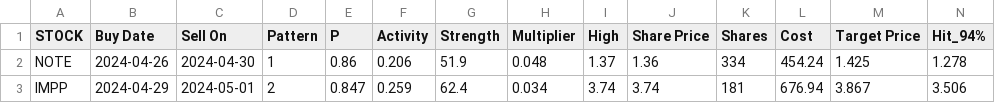
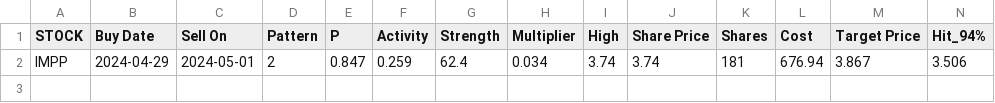
Before and after one commit to p-norris/swing_trades, a CSV file: src/positions.csv, drawn as a sheet; only a part is shown; rows hold the shown columns only; the diff names each change by its address in the sheet, - before the commit and + after, or states it on an @@ line.

Commit message:
updating file

```diff
--- a/src/positions.csv
+++ b/src/positions.csv
-row 2: NOTE | 2024-04-26 | 2024-04-30 | 1 | 0.86 | 0.206 | 51.9 | 0.048 | 1.37 | 1.36 | 334 | 454.24 | 1.425 | 1.278
```
